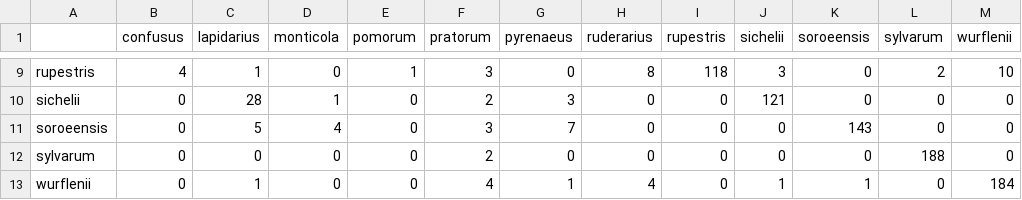
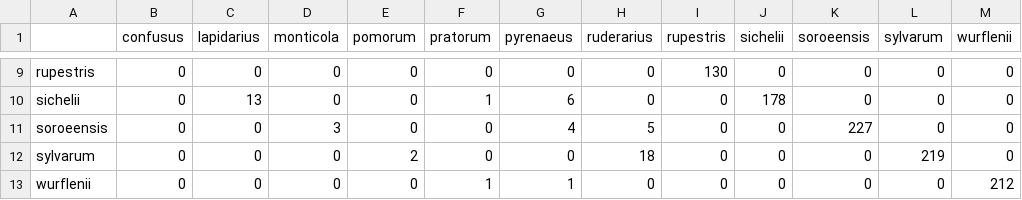
Before and after one commit to julesdubr/idmybee, a CSV file: out/species/confusion_matrix_species.csv, drawn as a sheet; only a part is shown, gaps mark what is left out; the diff covers the shown part only; the diff names each change by its address in the sheet, - before the commit and + after, or states it on an @@ line.

```diff
--- a/out/species/confusion_matrix_species.csv
+++ b/out/species/confusion_matrix_species.csv
-B9 (confusus): 4
+B9 (confusus): 0
-C9 (lapidarius): 1
+C9 (lapidarius): 0
-E9 (pomorum): 1
+E9 (pomorum): 0
-F9 (pratorum): 3
+F9 (pratorum): 0
-H9 (ruderarius): 8
+H9 (ruderarius): 0
-I9 (rupestris): 118
+I9 (rupestris): 130
-J9 (sichelii): 3
+J9 (sichelii): 0
-L9 (sylvarum): 2
+L9 (sylvarum): 0
-M9 (wurflenii): 10
+M9 (wurflenii): 0
-C10 (lapidarius): 28
+C10 (lapidarius): 13
-D10 (monticola): 1
+D10 (monticola): 0
-F10 (pratorum): 2
+F10 (pratorum): 1
-G10 (pyrenaeus): 3
+G10 (pyrenaeus): 6
-J10 (sichelii): 121
+J10 (sichelii): 178
-C11 (lapidarius): 5
+C11 (lapidarius): 0
-D11 (monticola): 4
+D11 (monticola): 3
-F11 (pratorum): 3
+F11 (pratorum): 0
-G11 (pyrenaeus): 7
+G11 (pyrenaeus): 4
-H11 (ruderarius): 0
+H11 (ruderarius): 5
-K11 (soroeensis): 143
+K11 (soroeensis): 227
-E12 (pomorum): 0
+E12 (pomorum): 2
-F12 (pratorum): 2
+F12 (pratorum): 0
-H12 (ruderarius): 0
+H12 (ruderarius): 18
-L12 (sylvarum): 188
+L12 (sylvarum): 219
-C13 (lapidarius): 1
+C13 (lapidarius): 0
-F13 (pratorum): 4
+F13 (pratorum): 1
-H13 (ruderarius): 4
+H13 (ruderarius): 0
-J13 (sichelii): 1
+J13 (sichelii): 0
-K13 (soroeensis): 1
+K13 (soroeensis): 0
-M13 (wurflenii): 184
+M13 (wurflenii): 212
```
Also changed, not shown: 32 edited cells elsewhere in this file, data/manifest/outlier_specimens.csv, out/species/summary_by_species.csv, 6 other files.
